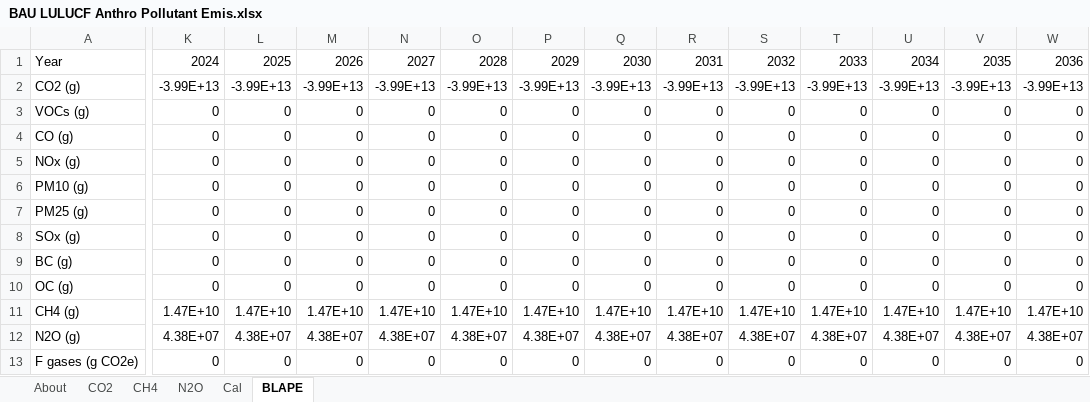
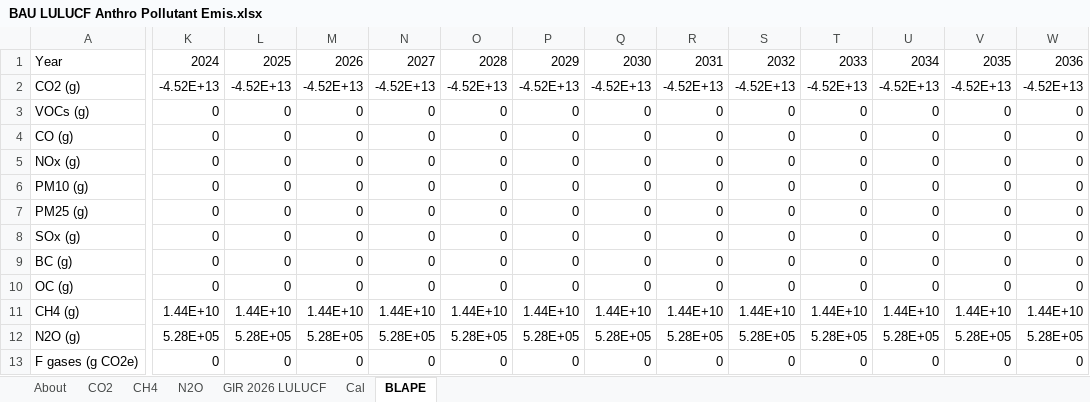
Before and after one commit to EnergyInnovation/eps-southkorea, an Excel workbook: InputData/land/BLAPE/BAU LULUCF Anthro Pollutant Emis.xlsx, sheet BLAPE, drawn as a sheet; only a part is shown, gaps mark what is left out; values as stored, in another font and other column widths than the file's, no borders; the diff covers the shown part only; the diff names each change by its address in the sheet, - before the commit and + after, or states it on an @@ line.

Commit message:
South Korea: rebase process and LULUCF emissions to GIR 2026 inventory
- BPE: CO2/CH4/N2O pegged to GIR 2026; steel process CO2 now 22.2 Mt in 2021 (was 28.0)
- PERAC: cement curve and CH4/N2O lever multipliers updated to the new BAU
- BLAPE: LULUCF updated to GIR 2026, 2024 sink held flat

```diff
--- a/InputData/land/BLAPE/BAU LULUCF Anthro Pollutant Emis.xlsx (sheet BLAPE)
+++ b/InputData/land/BLAPE/BAU LULUCF Anthro Pollutant Emis.xlsx (sheet BLAPE)
+sheet tab: GIR 2026 LULUCF
-K2: -3.99E+13
+K2: -4.52E+13
-L2: -3.99E+13
+L2: -4.52E+13
-M2: -3.99E+13
+M2: -4.52E+13
-N2: -3.99E+13
+N2: -4.52E+13
-O2: -3.99E+13
+O2: -4.52E+13
-P2: -3.99E+13
+P2: -4.52E+13
-Q2: -3.99E+13
+Q2: -4.52E+13
-R2: -3.99E+13
+R2: -4.52E+13
-S2: -3.99E+13
+S2: -4.52E+13
-T2: -3.99E+13
+T2: -4.52E+13
-U2: -3.99E+13
+U2: -4.52E+13
-V2: -3.99E+13
+V2: -4.52E+13
-W2: -3.99E+13
+W2: -4.52E+13
-K11: 1.47E+10
+K11: 1.44E+10
-L11: 1.47E+10
+L11: 1.44E+10
-M11: 1.47E+10
+M11: 1.44E+10
-N11: 1.47E+10
+N11: 1.44E+10
-O11: 1.47E+10
+O11: 1.44E+10
-P11: 1.47E+10
+P11: 1.44E+10
-Q11: 1.47E+10
+Q11: 1.44E+10
-R11: 1.47E+10
+R11: 1.44E+10
-S11: 1.47E+10
+S11: 1.44E+10
-T11: 1.47E+10
+T11: 1.44E+10
-U11: 1.47E+10
+U11: 1.44E+10
-V11: 1.47E+10
+V11: 1.44E+10
-W11: 1.47E+10
+W11: 1.44E+10
-K12: 4.38E+07
+K12: 5.28E+05
-L12: 4.38E+07
+L12: 5.28E+05
-M12: 4.38E+07
+M12: 5.28E+05
-N12: 4.38E+07
+N12: 5.28E+05
-O12: 4.38E+07
+O12: 5.28E+05
-P12: 4.38E+07
+P12: 5.28E+05
-Q12: 4.38E+07
+Q12: 5.28E+05
-R12: 4.38E+07
+R12: 5.28E+05
-S12: 4.38E+07
+S12: 5.28E+05
-T12: 4.38E+07
+T12: 5.28E+05
-U12: 4.38E+07
+U12: 5.28E+05
-V12: 4.38E+07
+V12: 5.28E+05
-W12: 4.38E+07
+W12: 5.28E+05
```
Also changed, not shown: 44 edited cells elsewhere in this sheet, sheet Cal, sheet About, formulas that keep their value, 19 other files.
